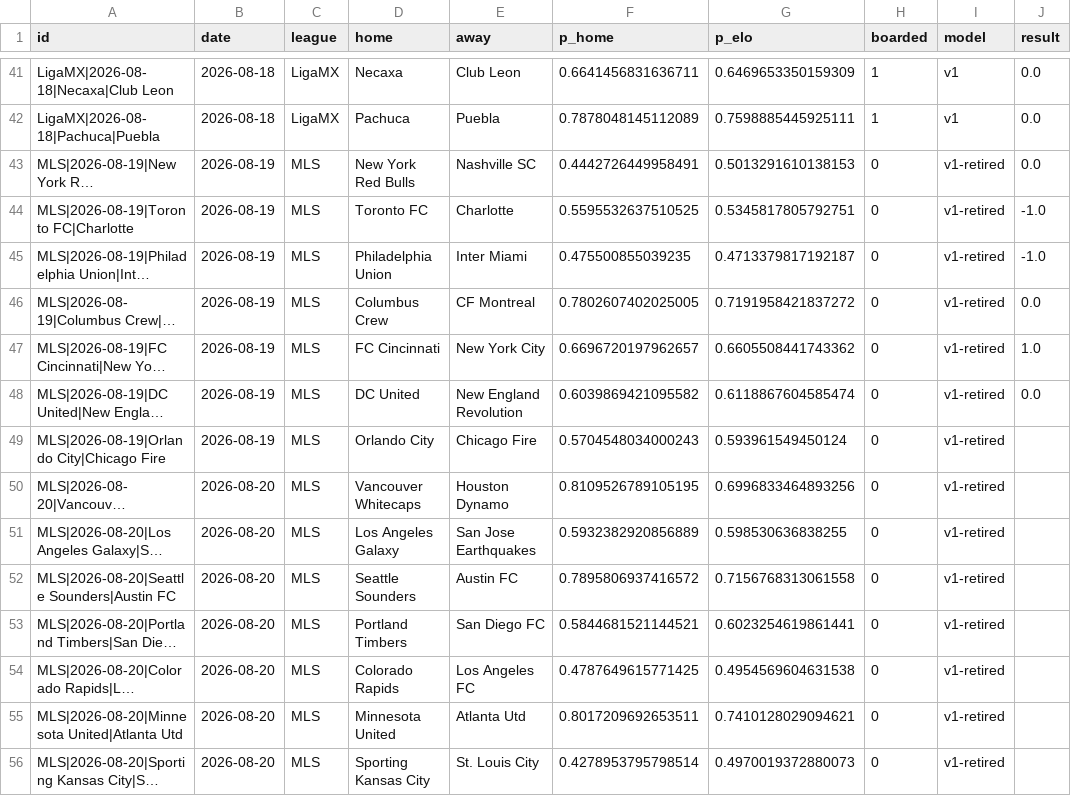
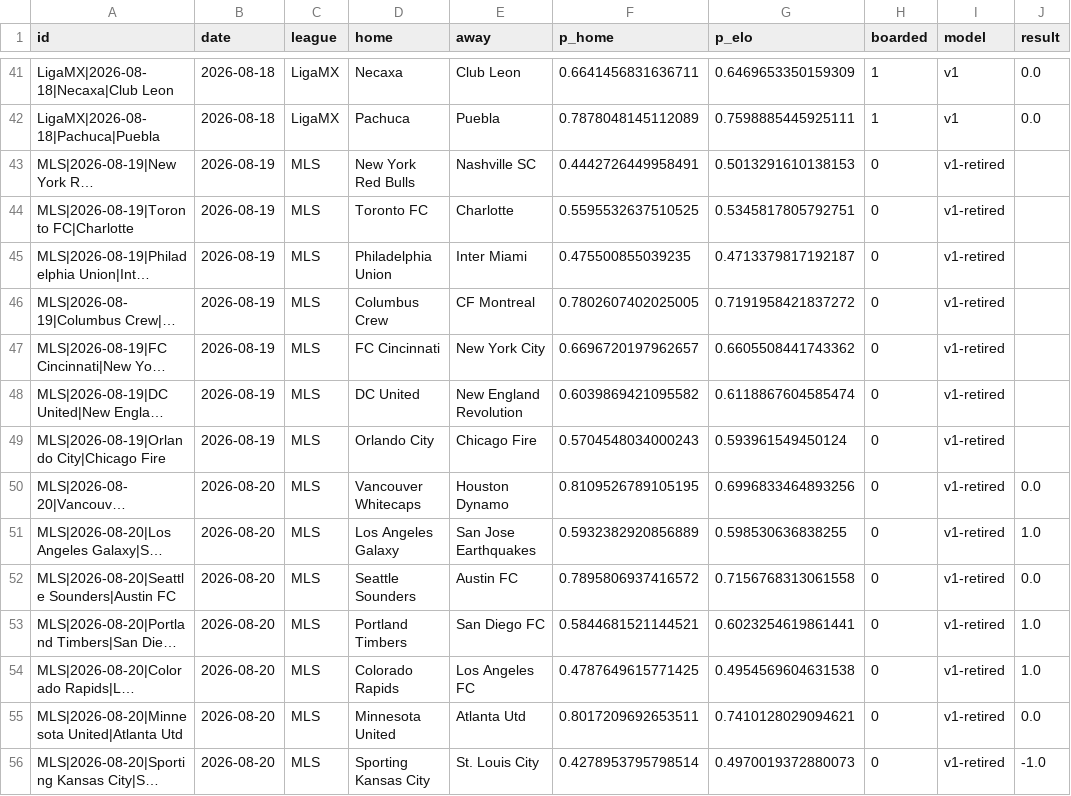
Before and after one commit to azcal/mbm-soccer, a CSV file: logs/americas_predictions.csv, drawn as a sheet; only a part is shown, gaps mark what is left out; long unchanged cells end in …; the diff covers the shown part only; the diff names each change by its address in the sheet, - before the commit and + after, or states it on an @@ line.

```diff
--- a/logs/americas_predictions.csv
+++ b/logs/americas_predictions.csv
-J43 (result): 0.0
+J43 (result): (empty)
-J44:J45 (result): -1.0
+J44:J45 (result): (empty)
-J46 (result): 0.0
+J46 (result): (empty)
-J47 (result): 1.0
+J47 (result): (empty)
-J48 (result): 0.0
+J48 (result): (empty)
-J50 (result): (empty)
+J50 (result): 0.0
-J51 (result): (empty)
+J51 (result): 1.0
-J52 (result): (empty)
+J52 (result): 0.0
-J53:J54 (result): (empty)
+J53:J54 (result): 1.0
-J55 (result): (empty)
+J55 (result): 0.0
-J56 (result): (empty)
+J56 (result): -1.0
```
Also changed, not shown: 2 added rows, 2 removed rows and 42 edited cells elsewhere in this file, data/americas_matches.csv, 2 other files.
